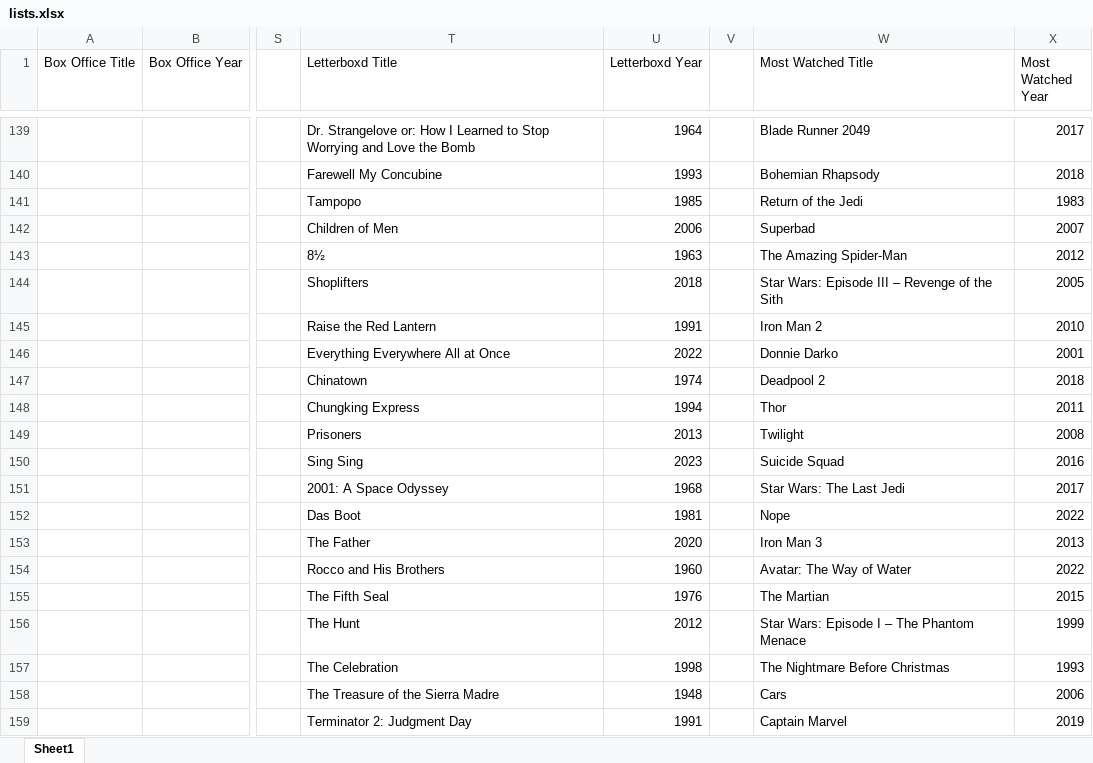
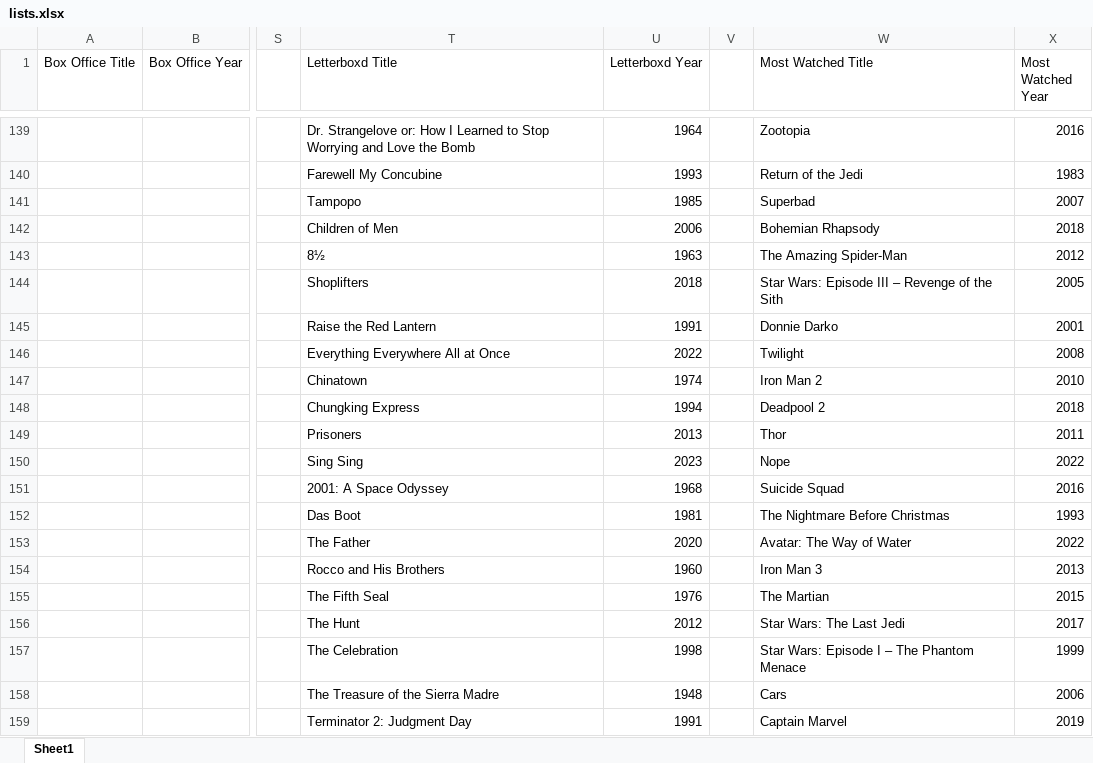
Before and after one commit to wmanicom10/StatsAutomator, an Excel workbook: lists.xlsx, sheet Sheet1, drawn as a sheet; only a part is shown, gaps mark what is left out; values as stored, in another font and other column widths than the file's, no cell formats; conditional formats not drawn; the diff covers the shown part only; the diff names each change by its address in the sheet, - before the commit and + after, or states it on an @@ line.

```diff
--- a/lists.xlsx (sheet Sheet1)
+++ b/lists.xlsx (sheet Sheet1)
-W139 (Most Watched Title): Blade Runner 2049
+W139 (Most Watched Title): Zootopia
-X139 (Most Watched Year): 2017
+X139 (Most Watched Year): 2016
-W140 (Most Watched Title): Bohemian Rhapsody
+W140 (Most Watched Title): Return of the Jedi
-X140 (Most Watched Year): 2018
+X140 (Most Watched Year): 1983
-W141 (Most Watched Title): Return of the Jedi
+W141 (Most Watched Title): Superbad
-X141 (Most Watched Year): 1983
+X141 (Most Watched Year): 2007
-W142 (Most Watched Title): Superbad
+W142 (Most Watched Title): Bohemian Rhapsody
-X142 (Most Watched Year): 2007
+X142 (Most Watched Year): 2018
-W145 (Most Watched Title): Iron Man 2
+W145 (Most Watched Title): Donnie Darko
-X145 (Most Watched Year): 2010
+X145 (Most Watched Year): 2001
-W146 (Most Watched Title): Donnie Darko
+W146 (Most Watched Title): Twilight
-X146 (Most Watched Year): 2001
+X146 (Most Watched Year): 2008
-W147 (Most Watched Title): Deadpool 2
+W147 (Most Watched Title): Iron Man 2
-X147 (Most Watched Year): 2018
+X147 (Most Watched Year): 2010
-W148 (Most Watched Title): Thor
+W148 (Most Watched Title): Deadpool 2
-X148 (Most Watched Year): 2011
+X148 (Most Watched Year): 2018
-W149 (Most Watched Title): Twilight
+W149 (Most Watched Title): Thor
-X149 (Most Watched Year): 2008
+X149 (Most Watched Year): 2011
-W150 (Most Watched Title): Suicide Squad
+W150 (Most Watched Title): Nope
-X150 (Most Watched Year): 2016
+X150 (Most Watched Year): 2022
-W151 (Most Watched Title): Star Wars: The Last Jedi
+W151 (Most Watched Title): Suicide Squad
-X151 (Most Watched Year): 2017
+X151 (Most Watched Year): 2016
-W152 (Most Watched Title): Nope
+W152 (Most Watched Title): The Nightmare Before Christmas
-X152 (Most Watched Year): 2022
+X152 (Most Watched Year): 1993
-W153 (Most Watched Title): Iron Man 3
+W153 (Most Watched Title): Avatar: The Way of Water
-X153 (Most Watched Year): 2013
+X153 (Most Watched Year): 2022
-W154 (Most Watched Title): Avatar: The Way of Water
+W154 (Most Watched Title): Iron Man 3
-X154 (Most Watched Year): 2022
+X154 (Most Watched Year): 2013
-W156 (Most Watched Title): Star Wars: Episode I – The Phantom Menace
+W156 (Most Watched Title): Star Wars: The Last Jedi
-X156 (Most Watched Year): 1999
+X156 (Most Watched Year): 2017
-W157 (Most Watched Title): The Nightmare Before Christmas
+W157 (Most Watched Title): Star Wars: Episode I – The Phantom Menace
-X157 (Most Watched Year): 1993
+X157 (Most Watched Year): 1999
```
Also changed, not shown: 2 added rows, 2 removed rows, 14 moved rows and 219 edited cells elsewhere in this sheet, cell formats.
